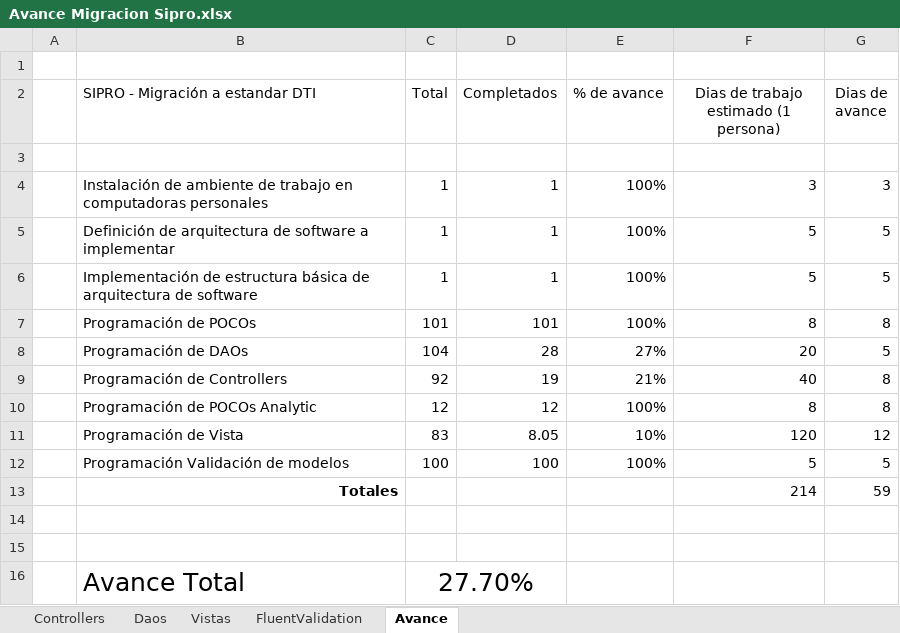
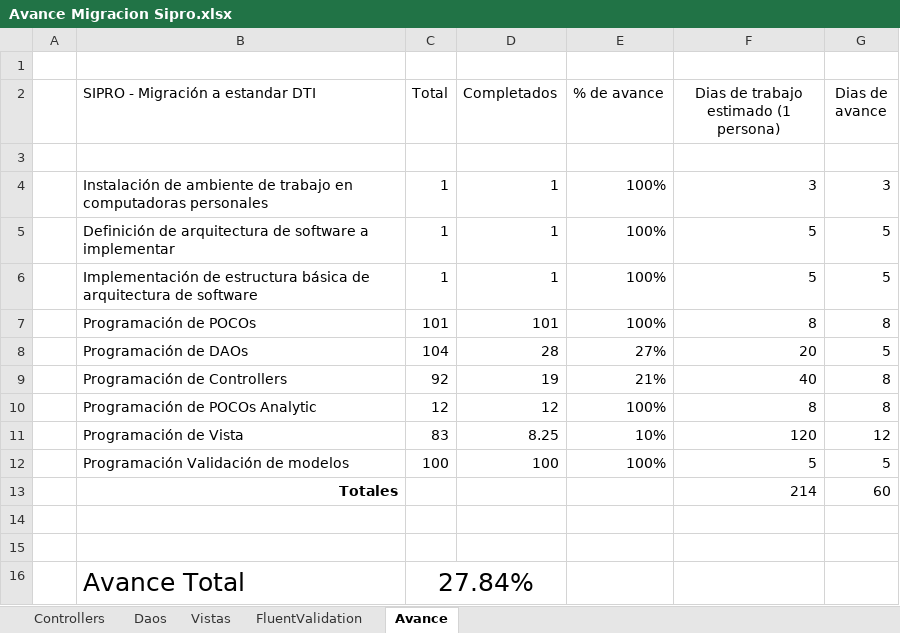
Before and after one commit to MINFIN-GT/Sipro, an Excel workbook: Avances/Avance Migracion Sipro.xlsx, sheet Avance, drawn as a sheet; values as stored, in another font and other column widths than the file's, no borders; the diff names each change by its address in the sheet, - before the commit and + after, or states it on an @@ line.

```diff
--- a/Avances/Avance Migracion Sipro.xlsx (sheet Avance)
+++ b/Avances/Avance Migracion Sipro.xlsx (sheet Avance)
-D11 (Completados): 8.05
+D11 (Completados): 8.25
-G13 (Dias de avance): 59
+G13 (Dias de avance): 60
-C16 (Total): 27.70%
+C16 (Total): 27.84%
```
Also changed, not shown: sheet Vistas, 20 other files.
